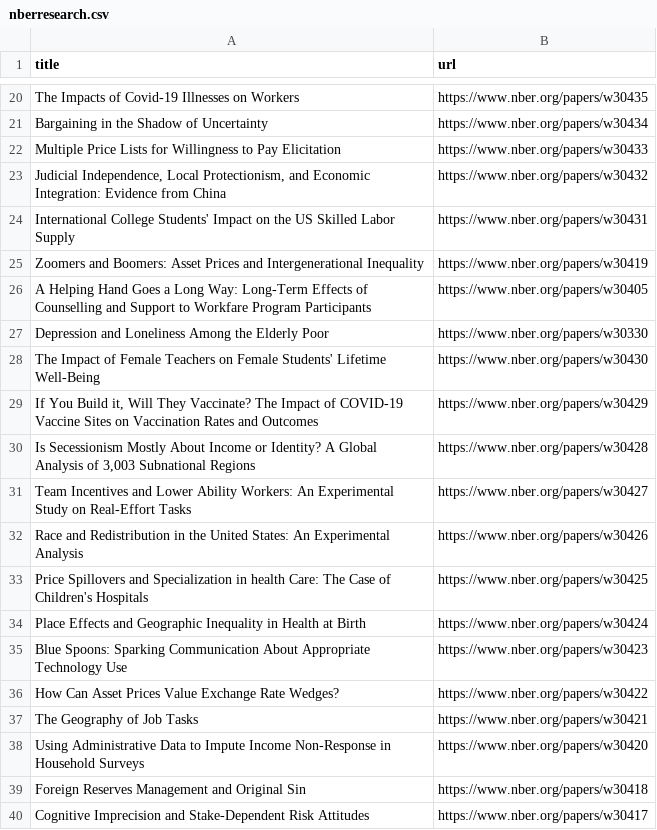
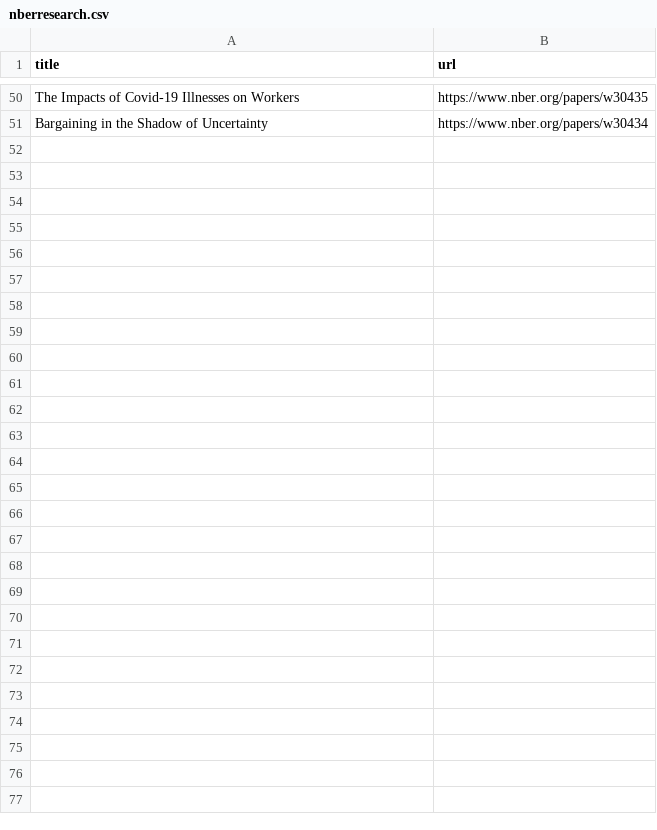
Before and after one commit to tengj98/NBER-auto-scraper, a CSV file: nberresearch.csv, drawn as a sheet; only a part is shown, gaps mark what is left out; the diff covers the shown part only.

```diff
--- a/nberresearch.csv
+++ b/nberresearch.csv
@@ -21,20 +51 @@ The Impacts of Covid-19 Illnesses on Workers,https://www.nber.org/papers/w30435
 Bargaining in the Shadow of Uncertainty,https://www.nber.org/papers/w30434
-Multiple Price Lists for Willingness to Pay Elicitation,https://www.nber.org/papers/w30433
-"Judicial Independence, Local Protectionism, and Economic Integration: Evidence from China",https://www.nber.org/papers/w30432
-International College Students' Impact on the US Skilled Labor Supply,https://www.nber.org/papers/w30431
-Zoomers and Boomers: Asset Prices and Intergenerational Inequality,https://www.nber.org/papers/w30419
-A Helping Hand Goes a Long Way: Long-Term Effects of Counselling and Support to Workfare Program Participants,https://www.nber.org/papers/w30405
-Depression and Loneliness Among the Elderly Poor,https://www.nber.org/papers/w30330
-The Impact of Female Teachers on Female Students' Lifetime Well-Being,https://www.nber.org/papers/w30430
-"If You Build it, Will They Vaccinate? The Impact of COVID-19 Vaccine Sites on Vaccination Rates and Outcomes",https://www.nber.org/papers/w30429
-"Is Secessionism Mostly About Income or Identity? A Global Analysis of 3,003 Subnational Regions",https://www.nber.org/papers/w30428
-Team Incentives and Lower Ability Workers: An Experimental Study on Real-Effort Tasks,https://www.nber.org/papers/w30427
-Race and Redistribution in the United States: An Experimental Analysis,https://www.nber.org/papers/w30426
-Price Spillovers and Specialization in health Care: The Case of Children's Hospitals,https://www.nber.org/papers/w30425
-Place Effects and Geographic Inequality in Health at Birth,https://www.nber.org/papers/w30424
-Blue Spoons: Sparking Communication About Appropriate Technology Use,https://www.nber.org/papers/w30423
-How Can Asset Prices Value Exchange Rate Wedges?,https://www.nber.org/papers/w30422
-The Geography of Job Tasks,https://www.nber.org/papers/w30421
-Using Administrative Data to Impute Income Non-Response in Household Surveys,https://www.nber.org/papers/w30420
-Foreign Reserves Management and Original Sin,https://www.nber.org/papers/w30418
-Cognitive Imprecision and Stake-Dependent Risk Attitudes,https://www.nber.org/papers/w30417
```
Also changed, not shown: 30 added rows and 11 removed rows elsewhere in this file.
